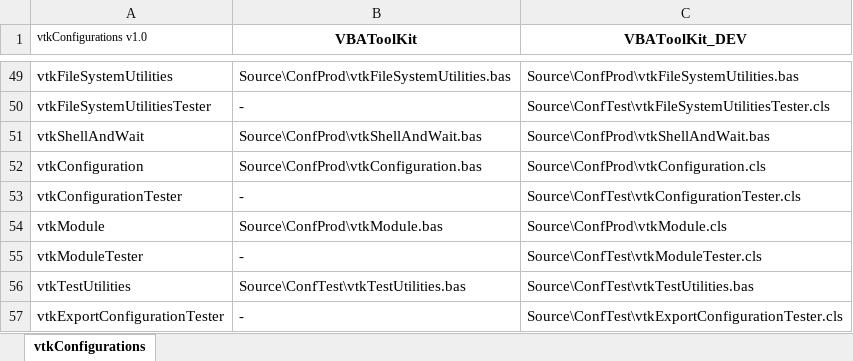
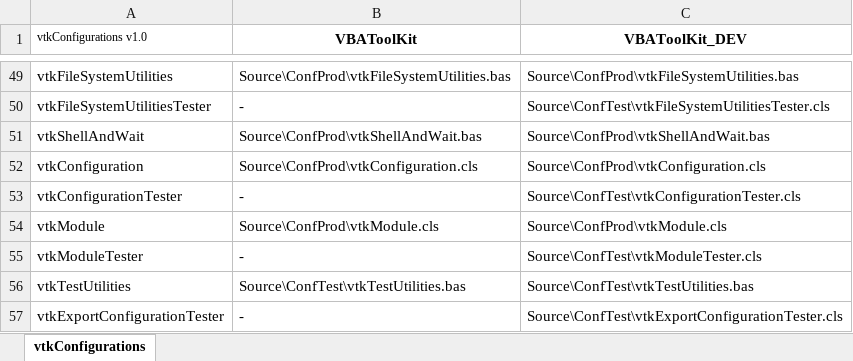
Before and after one commit to jpimbert/VBAToolKit, an Excel workbook: Project/VBAToolKit_DEV.xlsm, sheet vtkConfigurations, drawn as a sheet; only a part is shown, gaps mark what is left out; values as stored, in another font and other column widths than the file's, no borders; the diff names each change by its address in the sheet, - before the commit and + after, or states it on an @@ line.

Commit message:
Corrected vtkConfigurations sheet in _DEV.
Generates a proper Add-In.

```diff
--- a/Project/VBAToolKit_DEV.xlsm (sheet vtkConfigurations)
+++ b/Project/VBAToolKit_DEV.xlsm (sheet vtkConfigurations)
-B52 (VBAToolKit): Source\ConfProd\vtkConfiguration.bas
+B52 (VBAToolKit): Source\ConfProd\vtkConfiguration.cls
-B54 (VBAToolKit): Source\ConfProd\vtkModule.bas
+B54 (VBAToolKit): Source\ConfProd\vtkModule.cls
```
Also changed, not shown: 1 other file.
